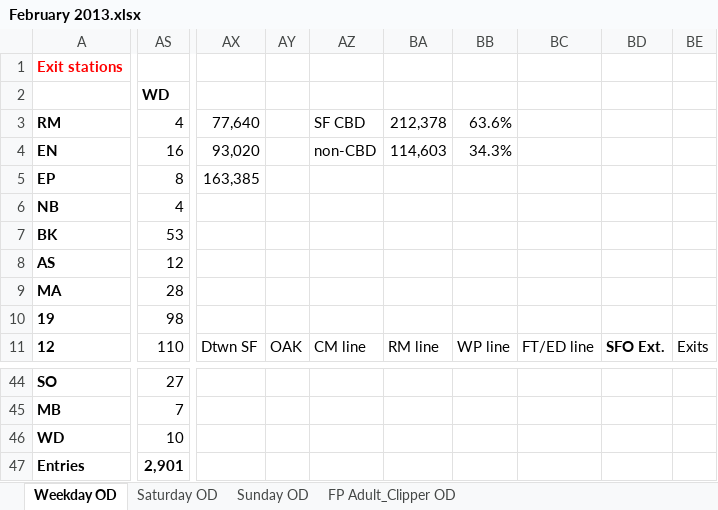
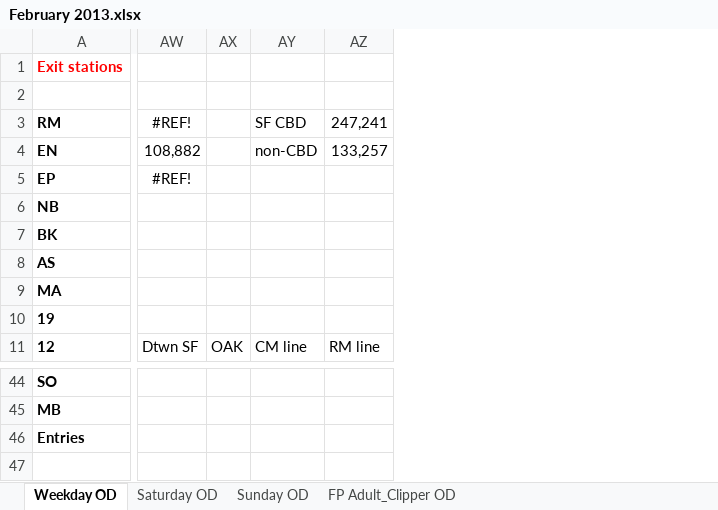
Before and after one commit to shubhgo/BART, an Excel workbook: _docs/Data cleaning scripts/ridership/February 2013.xlsx, sheet Weekday OD, drawn as a sheet; only a part is shown, gaps mark what is left out; values as stored, in another font and other column widths than the file's, no borders; removed rows and columns are numbered as before the commit, all else as after; rows hold the shown columns only; the diff covers the shown part only; the diff names each change by its address in the sheet, - before the commit and + after, or states it on an @@ line.

```diff
--- a/_docs/Data cleaning scripts/ridership/February 2013.xlsx (sheet Weekday OD)
+++ b/_docs/Data cleaning scripts/ridership/February 2013.xlsx (sheet Weekday OD)
-column AS (WD), rows 3-11: 4 | 16 | 8 | 4 | 53 | 12 | 28 | 98 | 110; rows 44-45: 27 | 7; row 47: 2,901
-column AX, rows 3-11: 77,640 | 93,020 | 163,385 |  |  |  |  |  | Dtwn SF
-column AY, row 11: OAK
-column AZ, rows 3-11: SF CBD | non-CBD |  |  |  |  |  |  | CM line
-column BA, rows 3-11: 212,378 | 114,603 |  |  |  |  |  |  | RM line
-column BB, rows 3-11: 63.6% | 34.3% |  |  |  |  |  |  | WP line
-column BC, row 11: FT/ED line
-column BD, row 11: SFO Ext.
-column BE, row 11: Exits
+column AW, rows 3-11: #REF! | 108,882 | #REF! |  |  |  |  |  | Dtwn SF
+column AX, row 11: OAK
+column AY, rows 3-11: SF CBD | non-CBD |  |  |  |  |  |  | CM line
+column AZ, rows 3-11: 247,241 | 133,257 |  |  |  |  |  |  | RM line
-row 46: WD | 10
```
Also changed, not shown: 4 added columns elsewhere in this sheet, sheet Sunday OD, sheet Saturday OD, sheet FP Adult_Clipper OD, _docs/Data cleaning scripts/ridership/August 2013.xlsx, _docs/Data cleaning scripts/ridership/December 2013.xlsx, 9 other files.
